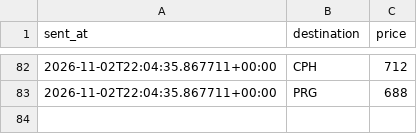
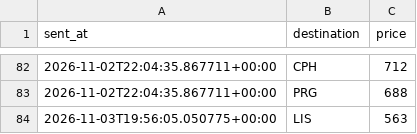
Before and after one commit to abhish05-prog/flight-tracker, a CSV file: data/alerts.csv, drawn as a sheet; only a part is shown, gaps mark what is left out; the diff names each change by its address in the sheet, - before the commit and + after, or states it on an @@ line.

```diff
--- a/data/alerts.csv
+++ b/data/alerts.csv
+row 84: 2026-11-03T19:56:05.050775+00:00 | LIS | 563
```
Also changed, not shown: data/history.csv, 2 other files.
